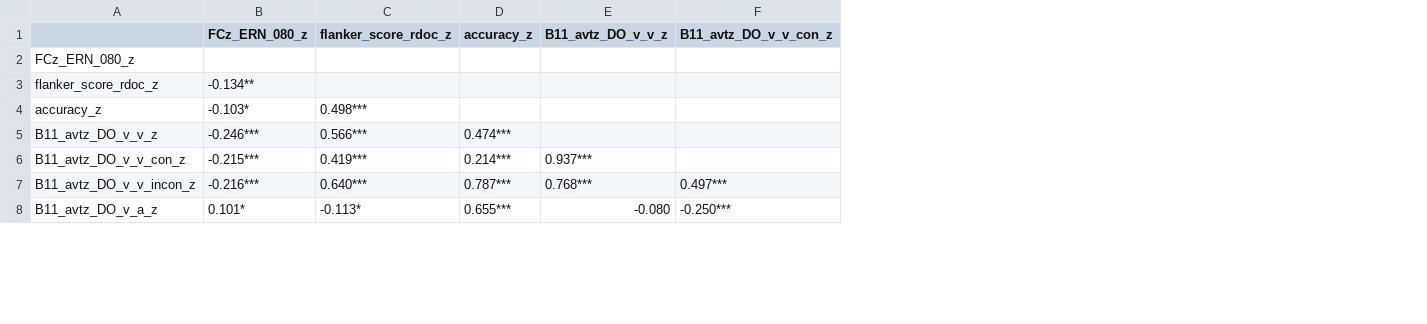
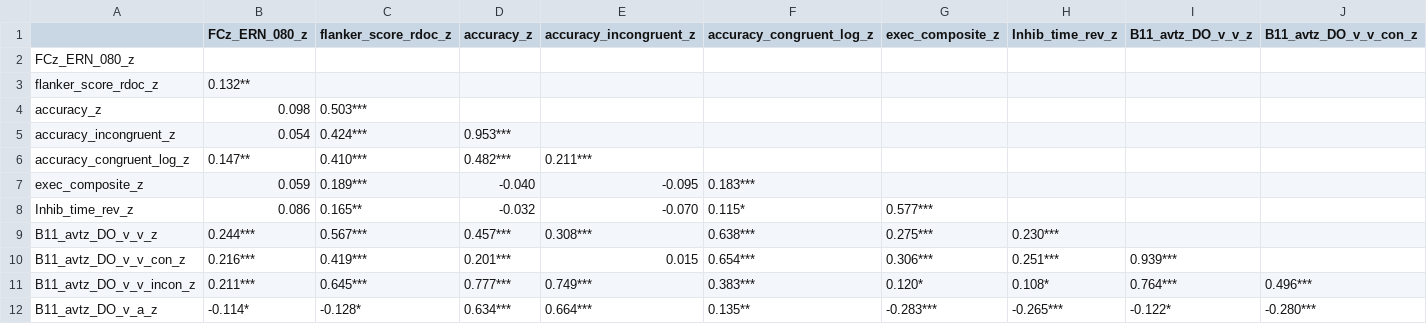
Before and after one commit to brappaport/LDDM-work, a CSV file: tables/rdoc_correlations.csv, drawn as a sheet; only a part is shown; addresses are those after the commit; rows hold the shown columns only; the diff covers the shown part only; the diff names each change by its address in the sheet, - before the commit and + after, or states it on an @@ line.

```diff
--- a/tables/rdoc_correlations.csv
+++ b/tables/rdoc_correlations.csv
+column E (accuracy_incongruent_z), rows 9-12: 0.308*** | 0.015 | 0.749*** | 0.664***
+column F (accuracy_congruent_log_z), rows 9-12: 0.638*** | 0.654*** | 0.383*** | 0.135**
+column G (exec_composite_z), rows 9-12: 0.275*** | 0.306*** | 0.120* | -0.283***
+column H (Inhib_time_rev_z), rows 9-12: 0.230*** | 0.251*** | 0.108* | -0.265***
-B3 (FCz_ERN_080_z): -0.134**
+B3 (FCz_ERN_080_z): 0.132**
-B4 (FCz_ERN_080_z): -0.103*
+B4 (FCz_ERN_080_z): 0.098
-C4 (flanker_score_rdoc_z): 0.498***
+C4 (flanker_score_rdoc_z): 0.503***
+row 5: accuracy_incongruent_z | 0.054 | 0.424*** | 0.953***
+row 6: accuracy_congruent_log_z | 0.147** | 0.410*** | 0.482*** | 0.211***
+row 7: exec_composite_z | 0.059 | 0.189*** | -0.040 | -0.095 | 0.183***
+row 8: Inhib_time_rev_z | 0.086 | 0.165** | -0.032 | -0.070 | 0.115* | 0.577***
-B9 (FCz_ERN_080_z): -0.246***
+B9 (FCz_ERN_080_z): 0.244***
-C9 (flanker_score_rdoc_z): 0.566***
+C9 (flanker_score_rdoc_z): 0.567***
-D9 (accuracy_z): 0.474***
+D9 (accuracy_z): 0.457***
-B10 (FCz_ERN_080_z): -0.215***
+B10 (FCz_ERN_080_z): 0.216***
-D10 (accuracy_z): 0.214***
+D10 (accuracy_z): 0.201***
-I10 (B11_avtz_DO_v_v_z): 0.937***
+I10 (B11_avtz_DO_v_v_z): 0.939***
-B11 (FCz_ERN_080_z): -0.216***
+B11 (FCz_ERN_080_z): 0.211***
-C11 (flanker_score_rdoc_z): 0.640***
+C11 (flanker_score_rdoc_z): 0.645***
-D11 (accuracy_z): 0.787***
+D11 (accuracy_z): 0.777***
-I11 (B11_avtz_DO_v_v_z): 0.768***
+I11 (B11_avtz_DO_v_v_z): 0.764***
-J11 (B11_avtz_DO_v_v_con_z): 0.497***
+J11 (B11_avtz_DO_v_v_con_z): 0.496***
-B12 (FCz_ERN_080_z): 0.101*
+B12 (FCz_ERN_080_z): -0.114*
-C12 (flanker_score_rdoc_z): -0.113*
+C12 (flanker_score_rdoc_z): -0.128*
-D12 (accuracy_z): 0.655***
+D12 (accuracy_z): 0.634***
-I12 (B11_avtz_DO_v_v_z): -0.080
+I12 (B11_avtz_DO_v_v_z): -0.122*
-J12 (B11_avtz_DO_v_v_con_z): -0.250***
+J12 (B11_avtz_DO_v_v_con_z): -0.280***
```
Also changed, not shown: 15 edited cells elsewhere in this file, tables/sttr_correlations.csv, tables/sttr_d1_correlations.csv, 30 other files.
